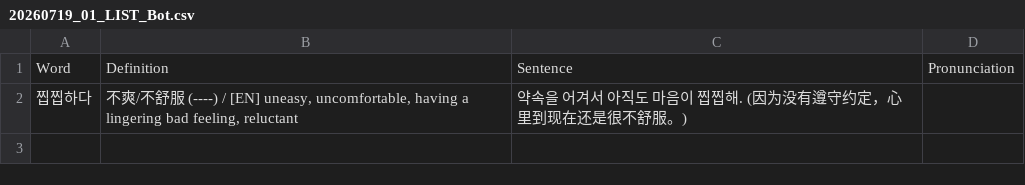
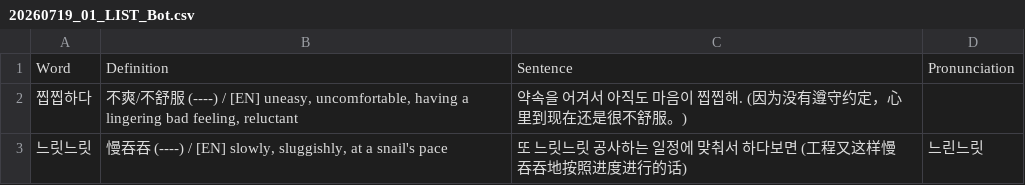
Before and after one commit to sinhong96/Korean-FlashCard-Web, a CSV file: vocablist_csv/20260719_01_LIST_Bot.csv, drawn as a sheet.

Commit message:
Bot: add 1 word(s)

```diff
--- a/vocablist_csv/20260719_01_LIST_Bot.csv
+++ b/vocablist_csv/20260719_01_LIST_Bot.csv
@@ -2 +2,2 @@ Word,Definition,Sentence,Pronunciation
 찝찝하다,"不爽/不舒服 (----) / [EN] uneasy, uncomfortable, having a lingering bad feeling, reluctant",약속을 어겨서 아직도 마음이 찝찝해. (因为没有遵守约定，心里到现在还是很不舒服。),
+느릿느릿,"慢吞吞 (----) / [EN] slowly, sluggishly, at a snail's pace",또 느릿느릿 공사하는 일정에 맞춰서 하다보면 (工程又这样慢吞吞地按照进度进行的话),느린느릿
```
